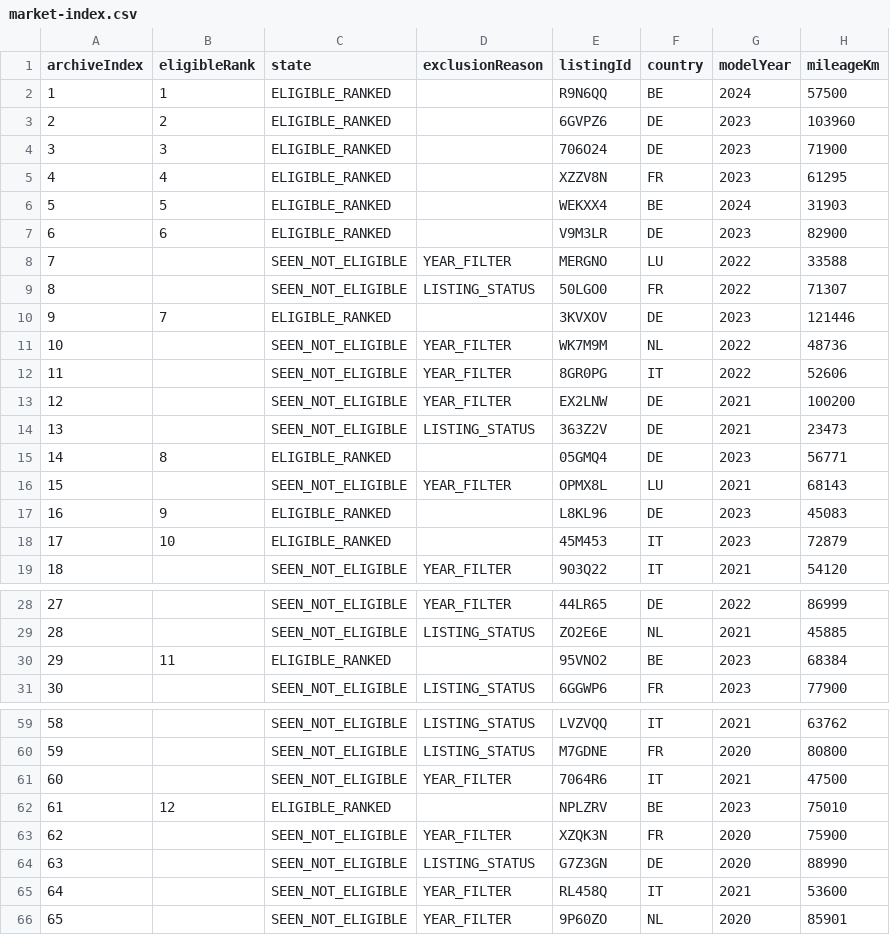
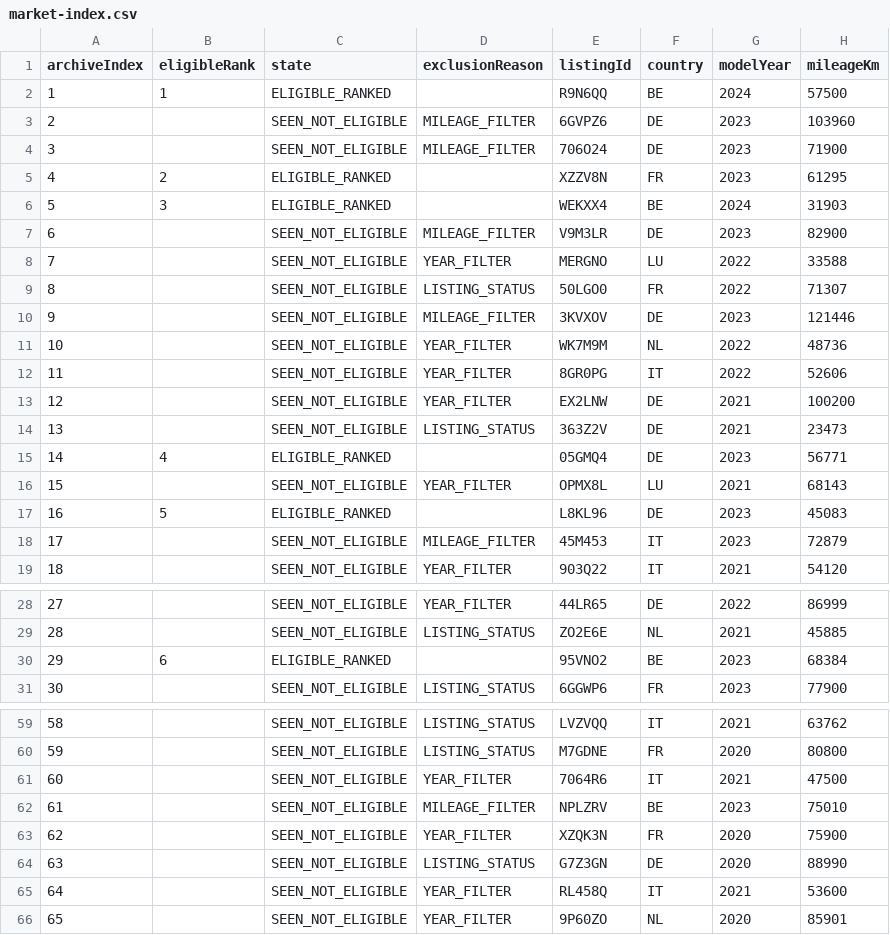
Before and after one commit to gheorghevasilica-oss/Porsche-Hunter, a CSV file: market-index.csv, drawn as a sheet; only a part is shown, gaps mark what is left out; the diff covers the shown part only; the diff names each change by its address in the sheet, - before the commit and + after, or states it on an @@ line.

Commit message:
Update Porsche Hunter data - 2026-09-01 14:45:48Z

```diff
--- a/market-index.csv
+++ b/market-index.csv
-B3 (eligibleRank): 2
+B3 (eligibleRank): (empty)
-C3:C4 (state): ELIGIBLE_RANKED
+C3:C4 (state): SEEN_NOT_ELIGIBLE
-D3:D4 (exclusionReason): (empty)
+D3:D4 (exclusionReason): MILEAGE_FILTER
-B4 (eligibleRank): 3
+B4 (eligibleRank): (empty)
-B5 (eligibleRank): 4
+B5 (eligibleRank): 2
-B6 (eligibleRank): 5
+B6 (eligibleRank): 3
-B7 (eligibleRank): 6
+B7 (eligibleRank): (empty)
-C7 (state): ELIGIBLE_RANKED
+C7 (state): SEEN_NOT_ELIGIBLE
-D7 (exclusionReason): (empty)
+D7 (exclusionReason): MILEAGE_FILTER
-B10 (eligibleRank): 7
+B10 (eligibleRank): (empty)
-C10 (state): ELIGIBLE_RANKED
+C10 (state): SEEN_NOT_ELIGIBLE
-D10 (exclusionReason): (empty)
+D10 (exclusionReason): MILEAGE_FILTER
-B15 (eligibleRank): 8
+B15 (eligibleRank): 4
-B17 (eligibleRank): 9
+B17 (eligibleRank): 5
-B18 (eligibleRank): 10
+B18 (eligibleRank): (empty)
-C18 (state): ELIGIBLE_RANKED
+C18 (state): SEEN_NOT_ELIGIBLE
-D18 (exclusionReason): (empty)
+D18 (exclusionReason): MILEAGE_FILTER
-B30 (eligibleRank): 11
+B30 (eligibleRank): 6
-B62 (eligibleRank): 12
+B62 (eligibleRank): (empty)
-C62 (state): ELIGIBLE_RANKED
+C62 (state): SEEN_NOT_ELIGIBLE
-D62 (exclusionReason): (empty)
+D62 (exclusionReason): MILEAGE_FILTER
```
Also changed, not shown: 3 edited cells elsewhere in this file, 4 other files.
